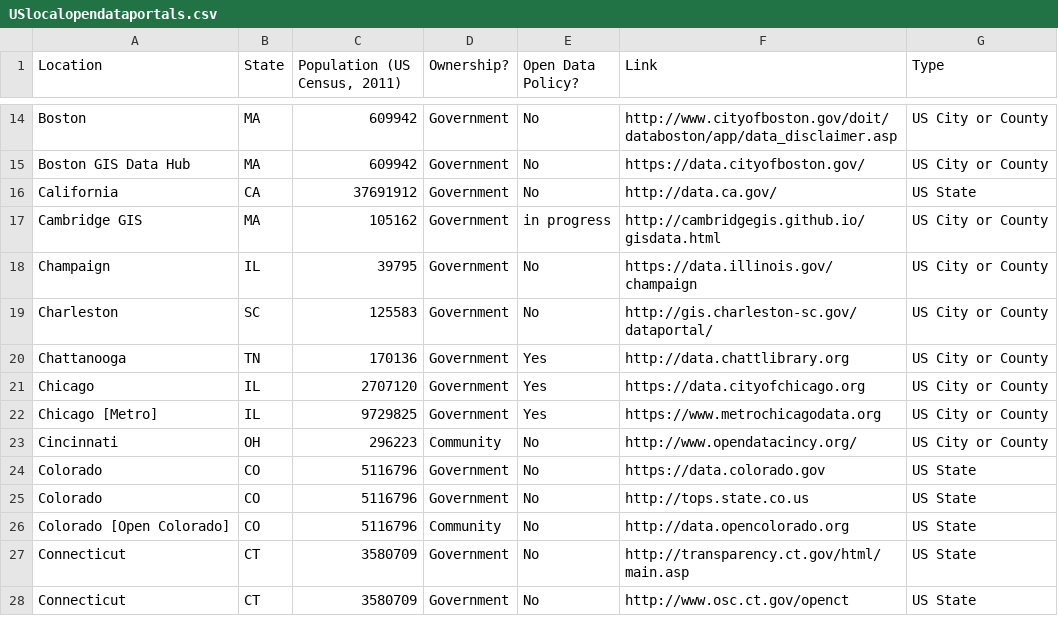
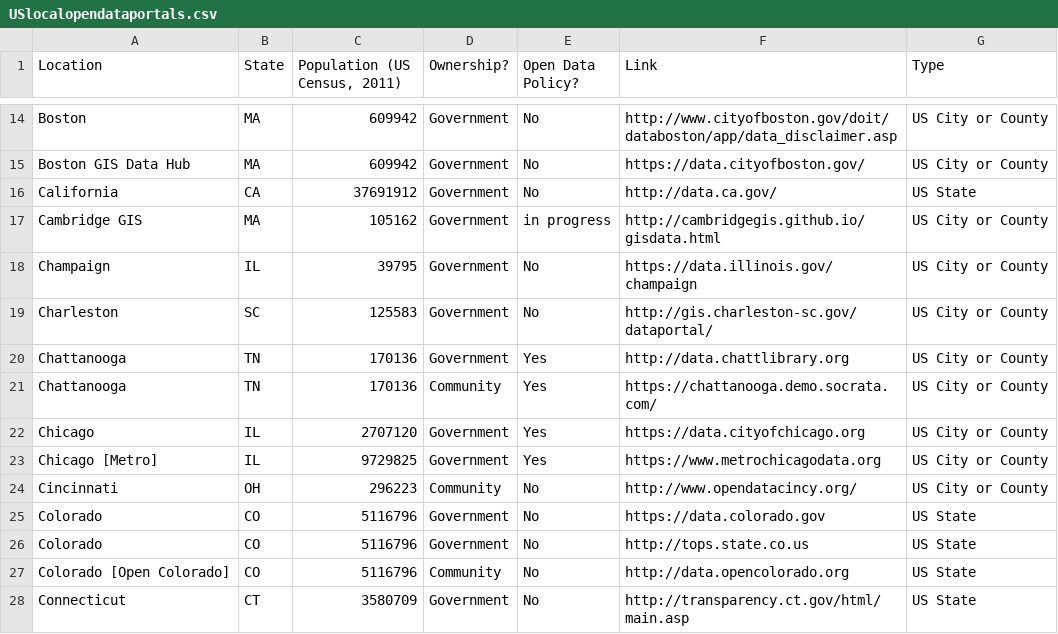
Before and after one commit to sunlightpolicy/opendata, a CSV file: USlocalopendataportals.csv, drawn as a sheet; only a part is shown, gaps mark what is left out; the shorter side is filled out with more unchanged rows; the diff names each change by its address in the sheet, - before the commit and + after, or states it on an @@ line.

Commit message:
Update USlocalopendataportals.csv
+hackanooga

```diff
--- a/USlocalopendataportals.csv
+++ b/USlocalopendataportals.csv
+row 21: Chattanooga | TN | 170136 | Community | Yes | https://chattanooga.demo.socrata.com/ | US City or County
```
